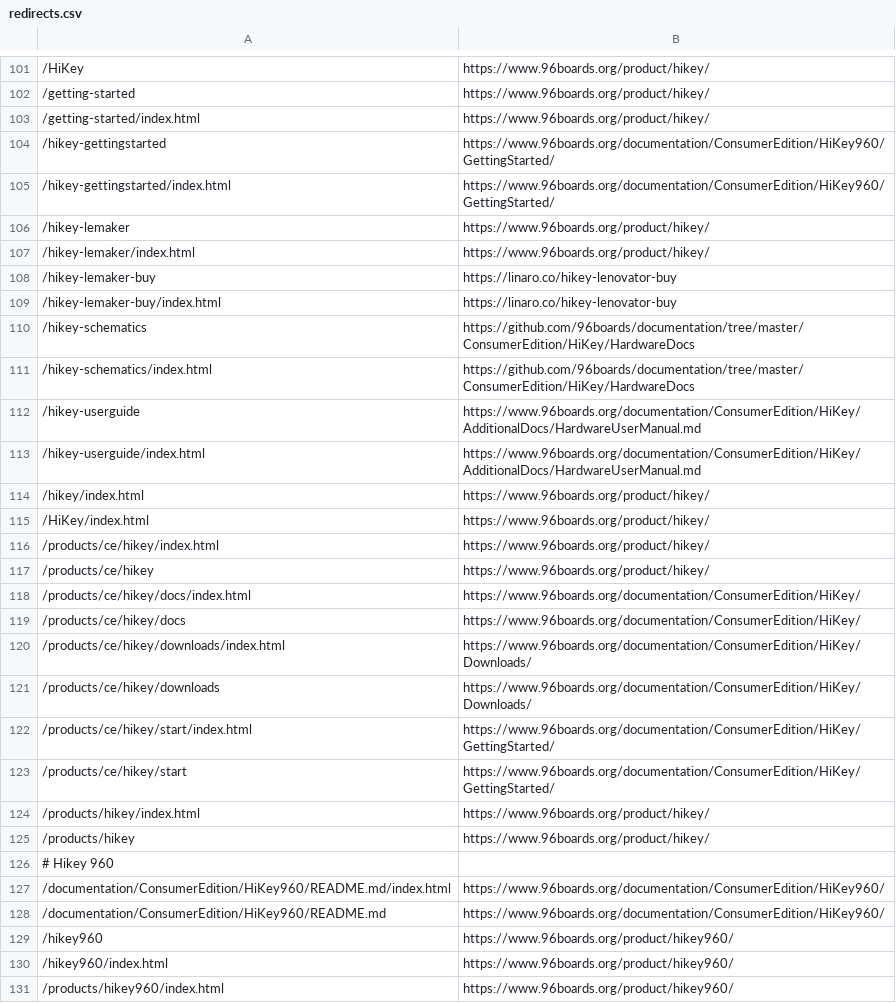
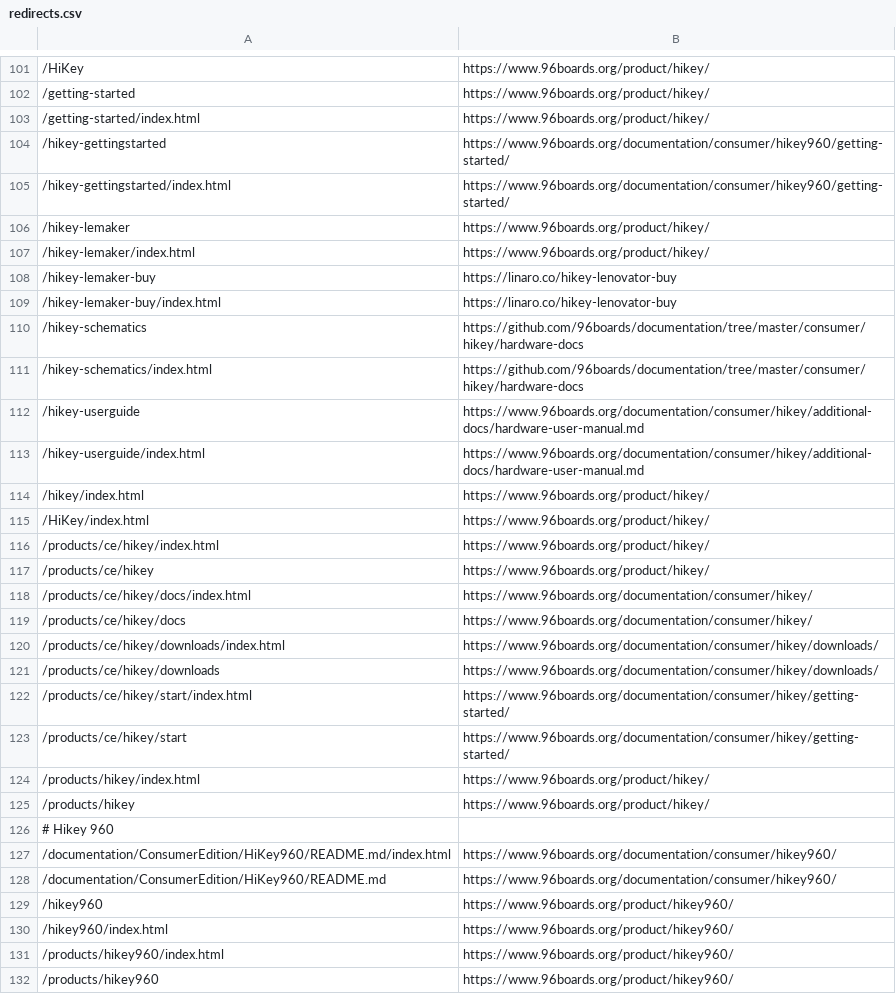
Before and after one commit to 96boards/website, a CSV file: _data/redirects.csv, drawn as a sheet; only a part is shown, gaps mark what is left out; the shorter side is filled out with more unchanged rows; the diff covers the shown part only.

Commit message:
product_db and redirecs modified
Signed-off-by: Sahaj Sarup <sahaj.sarup@linaro.org>

```diff
--- a/_data/redirects.csv
+++ b/_data/redirects.csv
@@ -103,4 +103,4 @@
 /getting-started/index.html,https://www.96boards.org/product/hikey/
-/hikey-gettingstarted,https://www.96boards.org/documentation/ConsumerEdition/HiKey960/GettingStarted/
-/hikey-gettingstarted/index.html,https://www.96boards.org/documentation/ConsumerEdition/HiKey960/GettingStarted/
+/hikey-gettingstarted,https://www.96boards.org/documentation/consumer/hikey960/getting-started/
+/hikey-gettingstarted/index.html,https://www.96boards.org/documentation/consumer/hikey960/getting-started/
 /hikey-lemaker,https://www.96boards.org/product/hikey/
@@ -109,6 +109,6 @@
 /hikey-lemaker-buy/index.html,https://linaro.co/hikey-lenovator-buy
-/hikey-schematics,https://github.com/96boards/documentation/tree/master/ConsumerEdition/HiKey/HardwareDocs
-/hikey-schematics/index.html,https://github.com/96boards/documentation/tree/master/ConsumerEdition/HiKey/HardwareDocs
-/hikey-userguide,https://www.96boards.org/documentation/ConsumerEdition/HiKey/AdditionalDocs/HardwareUserManual.md
-/hikey-userguide/index.html,https://www.96boards.org/documentation/ConsumerEdition/HiKey/AdditionalDocs/HardwareUserManual.md
+/hikey-schematics,https://github.com/96boards/documentation/tree/master/consumer/hikey/hardware-docs
+/hikey-schematics/index.html,https://github.com/96boards/documentation/tree/master/consumer/hikey/hardware-docs
+/hikey-userguide,https://www.96boards.org/documentation/consumer/hikey/additional-docs/hardware-user-manual.md
+/hikey-userguide/index.html,https://www.96boards.org/documentation/consumer/hikey/additional-docs/hardware-user-manual.md
 /hikey/index.html,https://www.96boards.org/product/hikey/
@@ -117,8 +117,8 @@
 /products/ce/hikey,https://www.96boards.org/product/hikey/
-/products/ce/hikey/docs/index.html,https://www.96boards.org/documentation/ConsumerEdition/HiKey/
-/products/ce/hikey/docs,https://www.96boards.org/documentation/ConsumerEdition/HiKey/
-/products/ce/hikey/downloads/index.html,https://www.96boards.org/documentation/ConsumerEdition/HiKey/Downloads/
-/products/ce/hikey/downloads,https://www.96boards.org/documentation/ConsumerEdition/HiKey/Downloads/
-/products/ce/hikey/start/index.html,https://www.96boards.org/documentation/ConsumerEdition/HiKey/GettingStarted/
-/products/ce/hikey/start,https://www.96boards.org/documentation/ConsumerEdition/HiKey/GettingStarted/
+/products/ce/hikey/docs/index.html,https://www.96boards.org/documentation/consumer/hikey/
+/products/ce/hikey/docs,https://www.96boards.org/documentation/consumer/hikey/
+/products/ce/hikey/downloads/index.html,https://www.96boards.org/documentation/consumer/hikey/downloads/
+/products/ce/hikey/downloads,https://www.96boards.org/documentation/consumer/hikey/downloads/
+/products/ce/hikey/start/index.html,https://www.96boards.org/documentation/consumer/hikey/getting-started/
+/products/ce/hikey/start,https://www.96boards.org/documentation/consumer/hikey/getting-started/
 /products/hikey/index.html,https://www.96boards.org/product/hikey/
@@ -126,4 +126,4 @@
 # Hikey 960
-/documentation/ConsumerEdition/HiKey960/README.md/index.html,https://www.96boards.org/documentation/ConsumerEdition/HiKey960/
-/documentation/ConsumerEdition/HiKey960/README.md,https://www.96boards.org/documentation/ConsumerEdition/HiKey960/
+/documentation/ConsumerEdition/HiKey960/README.md/index.html,https://www.96boards.org/documentation/consumer/hikey960/
+/documentation/ConsumerEdition/HiKey960/README.md,https://www.96boards.org/documentation/consumer/hikey960/
 /hikey960,https://www.96boards.org/product/hikey960/
```
Also changed, not shown: 31 edited cells elsewhere in this file, 1 other file.
